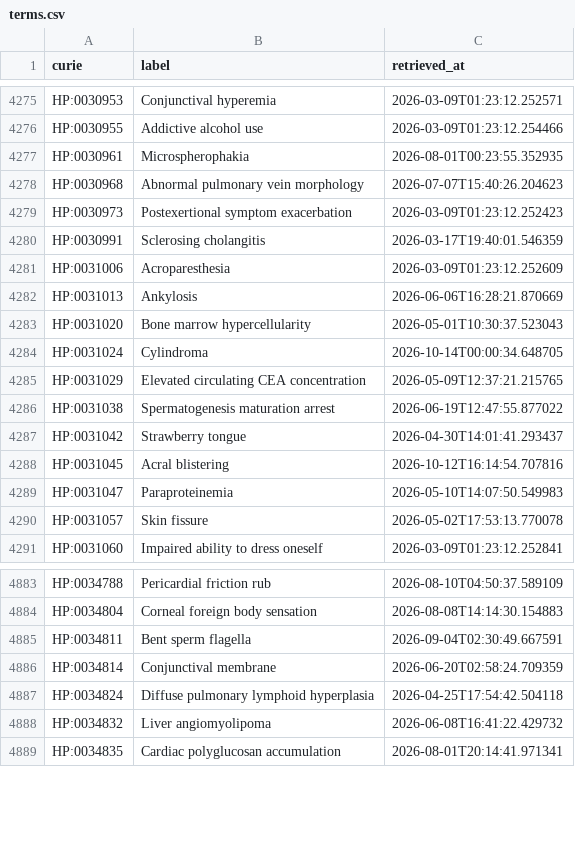
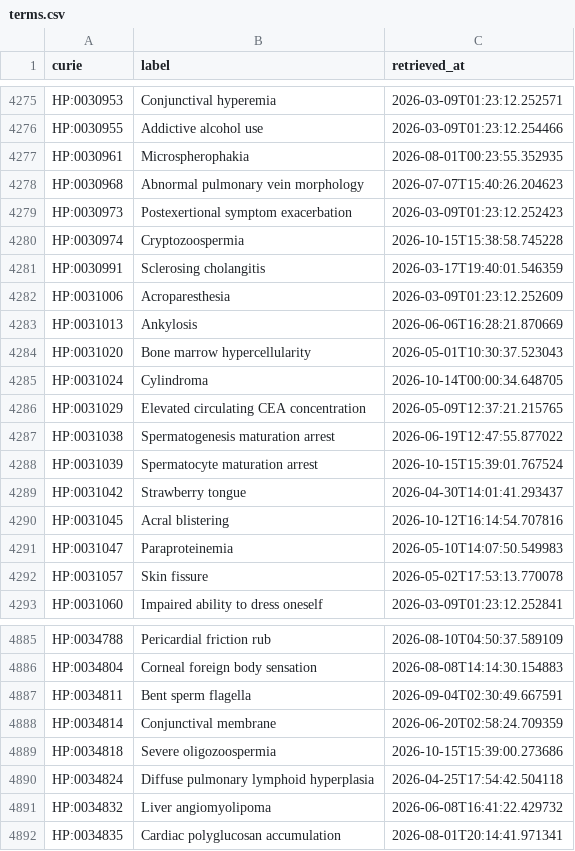
Before and after one commit to AnastasiyaKuznetsova/dismech, a CSV file: cache/hp/terms.csv, drawn as a sheet; only a part is shown, gaps mark what is left out; the diff names each change by its address in the sheet, - before the commit and + after, or states it on an @@ line.

```diff
--- a/cache/hp/terms.csv
+++ b/cache/hp/terms.csv
+row 4280: HP:0030974 | Cryptozoospermia | 2026-10-15T15:38:58.745228
+row 4288: HP:0031039 | Spermatocyte maturation arrest | 2026-10-15T15:39:01.767524
+row 4889: HP:0034818 | Severe oligozoospermia | 2026-10-15T15:39:00.273686
```
Also changed, not shown: cache/enums/diseaseterm_b84b03ef2175.csv, cache/enums/phenotypeterm_939f99dde0f5.csv, 19 other files.
